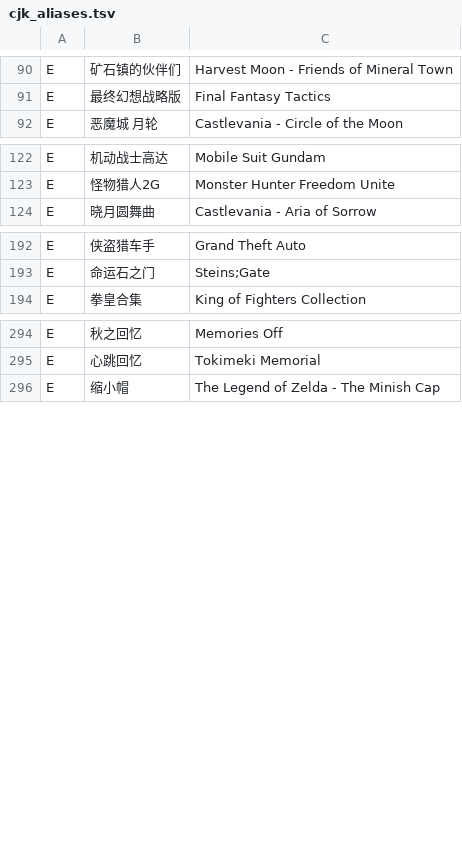
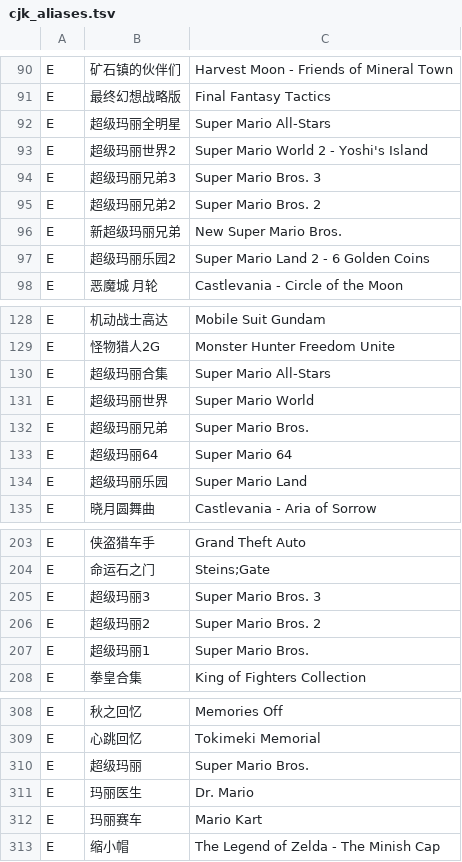
Before and after one commit to tinyc-z/PocketDeck, a TSV file: app/src/main/assets/cjk_aliases.tsv, drawn as a sheet; only a part is shown, gaps mark what is left out; the diff covers the shown part only; the diff names each change by its address in the sheet, - before the commit and + after, or states it on an @@ line.

Commit message:
feat(aliases): add Super Mario (超级玛丽) variants and share cjk_aliases.tsv with Web picker

```diff
--- a/app/src/main/assets/cjk_aliases.tsv
+++ b/app/src/main/assets/cjk_aliases.tsv
+row 92: E | 超级玛丽全明星 | Super Mario All-Stars
+row 93: E | 超级玛丽世界2 | Super Mario World 2 - Yoshi's Island
+row 94: E | 超级玛丽兄弟3 | Super Mario Bros. 3
+row 95: E | 超级玛丽兄弟2 | Super Mario Bros. 2
+row 96: E | 新超级玛丽兄弟 | New Super Mario Bros.
+row 97: E | 超级玛丽乐园2 | Super Mario Land 2 - 6 Golden Coins
+row 130: E | 超级玛丽合集 | Super Mario All-Stars
+row 131: E | 超级玛丽世界 | Super Mario World
+row 132: E | 超级玛丽兄弟 | Super Mario Bros.
+row 133: E | 超级玛丽64 | Super Mario 64
+row 134: E | 超级玛丽乐园 | Super Mario Land
+row 205: E | 超级玛丽3 | Super Mario Bros. 3
+row 206: E | 超级玛丽2 | Super Mario Bros. 2
+row 207: E | 超级玛丽1 | Super Mario Bros.
+row 310: E | 超级玛丽 | Super Mario Bros.
+row 311: E | 玛丽医生 | Dr. Mario
+row 312: E | 玛丽赛车 | Mario Kart
```
Also changed, not shown: 1 added row elsewhere in this file, 2 other files.
